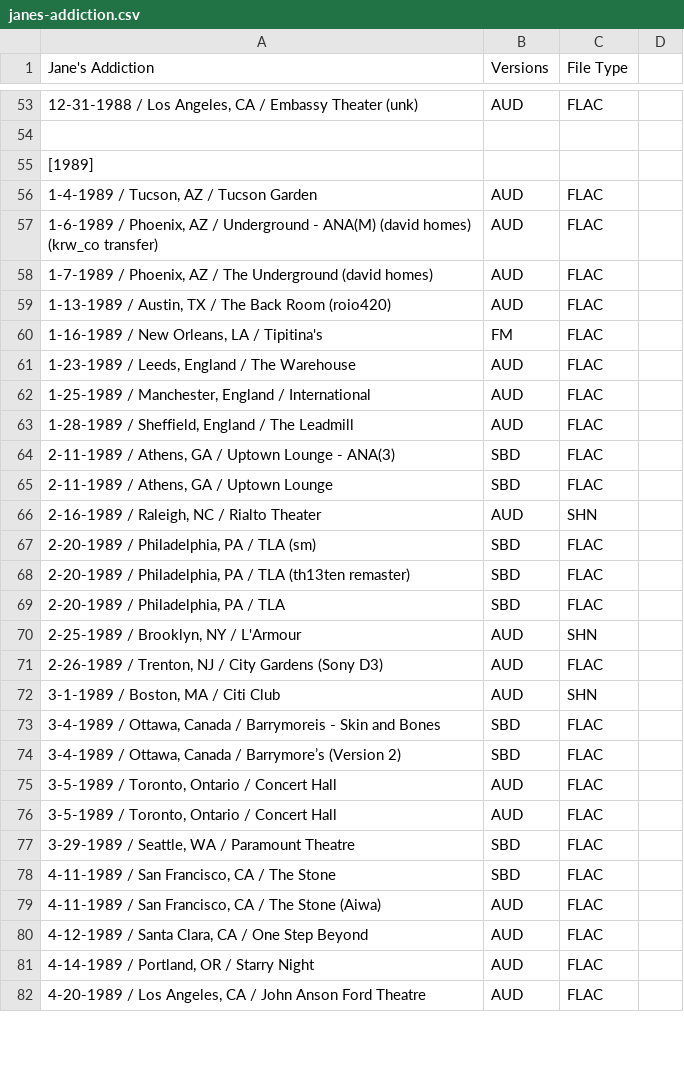
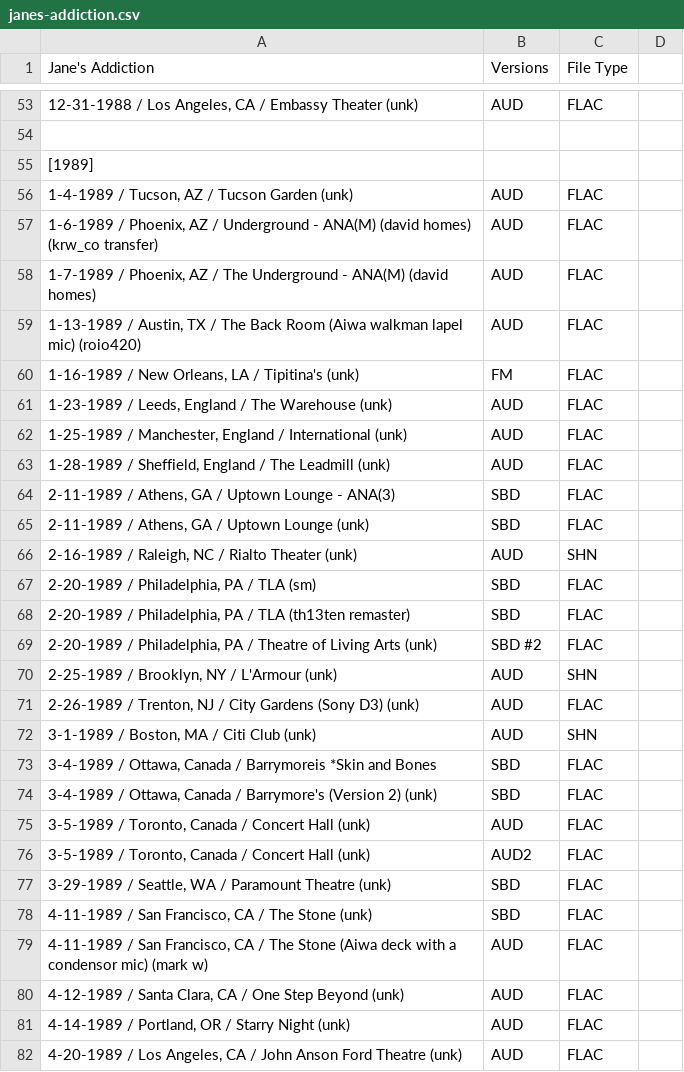
Before and after one commit to dudethatsclassic/shynomi-archive, a CSV file: artists/janes-addiction.csv, drawn as a sheet; only a part is shown, gaps mark what is left out; the diff covers the shown part only; the diff names each change by its address in the sheet, - before the commit and + after, or states it on an @@ line.

Commit message:
Auto-export CSV: JANES ADDICTION

```diff
--- a/artists/janes-addiction.csv
+++ b/artists/janes-addiction.csv
-A56 (Jane's Addiction): 1-4-1989 / Tucson, AZ / Tucson Garden
+A56 (Jane's Addiction): 1-4-1989 / Tucson, AZ / Tucson Garden (unk)
-A58 (Jane's Addiction): …The Underground (david homes)
+A58 (Jane's Addiction): …The Underground - ANA(M) (david homes)
-A59 (Jane's Addiction): …Back Room (roio420)
+A59 (Jane's Addiction): …Back Room (Aiwa walkman lapel mic) (roio420)
-A60 (Jane's Addiction): 1-16-1989 / New Orleans, LA / Tipitina's
+A60 (Jane's Addiction): 1-16-1989 / New Orleans, LA / Tipitina's (unk)
-A61 (Jane's Addiction): 1-23-1989 / Leeds, England / The Warehouse
+A61 (Jane's Addiction): 1-23-1989 / Leeds, England / The Warehouse (unk)
-A62 (Jane's Addiction): …/ International
+A62 (Jane's Addiction): …/ International (unk)
-A63 (Jane's Addiction): …The Leadmill
+A63 (Jane's Addiction): …The Leadmill (unk)
-A65 (Jane's Addiction): 2-11-1989 / Athens, GA / Uptown Lounge
+A65 (Jane's Addiction): 2-11-1989 / Athens, GA / Uptown Lounge (unk)
-A66 (Jane's Addiction): 2-16-1989 / Raleigh, NC / Rialto Theater
+A66 (Jane's Addiction): 2-16-1989 / Raleigh, NC / Rialto Theater (unk)
-A69 (Jane's Addiction): …PA / TLA
+A69 (Jane's Addiction): …PA / Theatre of Living Arts (unk)
-B69 (Versions): SBD
+B69 (Versions): SBD #2
-A70 (Jane's Addiction): 2-25-1989 / Brooklyn, NY / L'Armour
+A70 (Jane's Addiction): 2-25-1989 / Brooklyn, NY / L'Armour (unk)
-A71 (Jane's Addiction): …(Sony D3)
+A71 (Jane's Addiction): …(Sony D3) (unk)
-A72 (Jane's Addiction): 3-1-1989 / Boston, MA / Citi Club
+A72 (Jane's Addiction): 3-1-1989 / Boston, MA / Citi Club (unk)
-A73 (Jane's Addiction): …/ Barrymoreis - Skin and Bones
+A73 (Jane's Addiction): …/ Barrymoreis *Skin and Bones
-A74 (Jane's Addiction): …Canada / Barrymore’s (Version 2)
+A74 (Jane's Addiction): …Canada / Barrymore's (Version 2) (unk)
-A75:A76 (Jane's Addiction): 3-5-1989 / Toronto, Ontario / Concert Hall
+A75:A76 (Jane's Addiction): 3-5-1989 / Toronto, Canada / Concert Hall (unk)
-B76 (Versions): AUD
+B76 (Versions): AUD2
-A77 (Jane's Addiction): …Paramount Theatre
+A77 (Jane's Addiction): …Paramount Theatre (unk)
-A78 (Jane's Addiction): 4-11-1989 / San Francisco, CA / The Stone
+A78 (Jane's Addiction): 4-11-1989 / San Francisco, CA / The Stone (unk)
-A79 (Jane's Addiction): …The Stone (Aiwa)
+A79 (Jane's Addiction): …The Stone (Aiwa deck with a condensor mic) (mark w)
-A80 (Jane's Addiction): …Step Beyond
+A80 (Jane's Addiction): …Step Beyond (unk)
-A81 (Jane's Addiction): 4-14-1989 / Portland, OR / Starry Night
+A81 (Jane's Addiction): 4-14-1989 / Portland, OR / Starry Night (unk)
-A82 (Jane's Addiction): …Ford Theatre
+A82 (Jane's Addiction): …Ford Theatre (unk)
```
Also changed, not shown: 1 edited cell elsewhere in this file.
